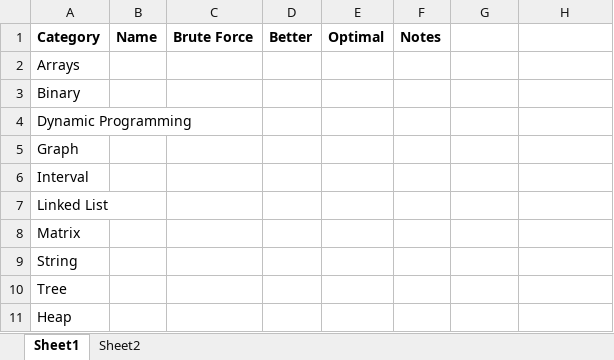
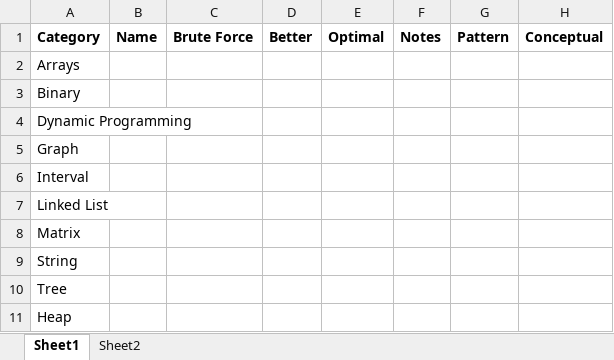
Before and after one commit to ashok-kumaran88/Practise, an Excel workbook: Methods.xlsx, sheet Sheet1, drawn as a sheet; values as stored, in another font and other column widths than the file's, no borders; the diff names each change by its address in the sheet, - before the commit and + after, or states it on an @@ line.

Commit message:
Update Methods.xlsx

```diff
--- a/Methods.xlsx (sheet Sheet1)
+++ b/Methods.xlsx (sheet Sheet1)
-G1: (empty)
+G1: Pattern
-H1: (empty)
+H1: Conceptual
```
